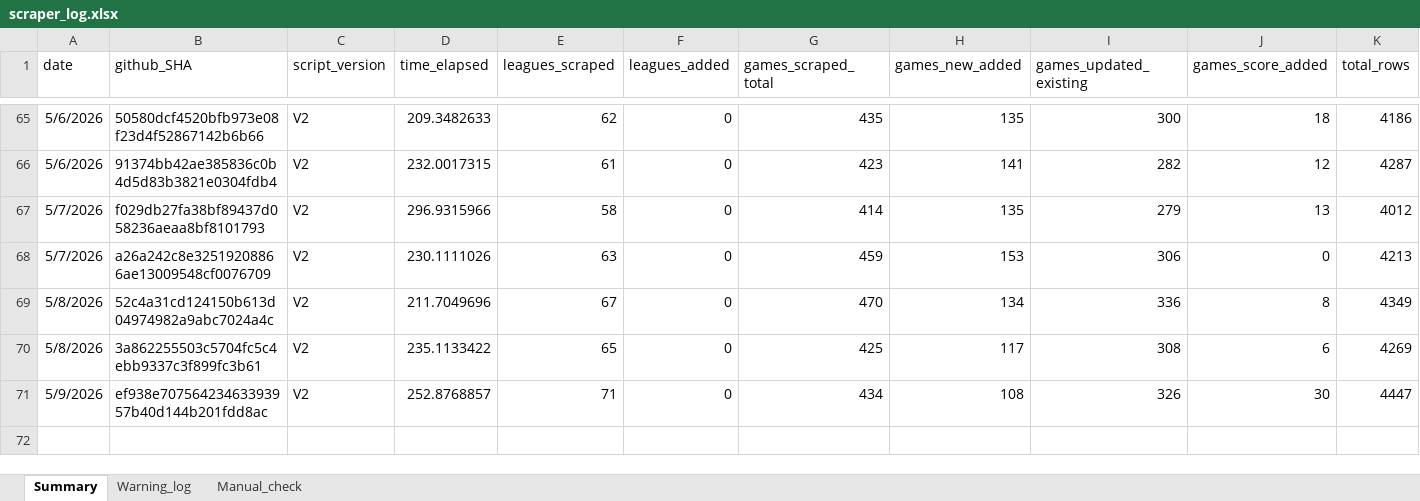
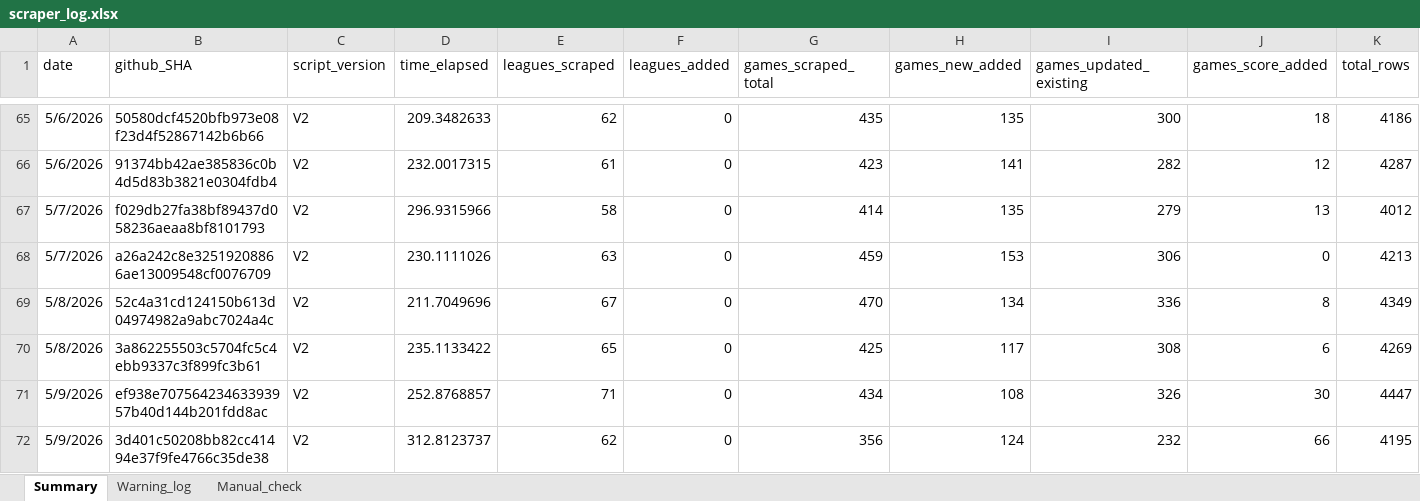
Before and after one commit to Auketas/football_betting, an Excel workbook: data/log/scraper_log.xlsx, sheet Summary, drawn as a sheet; only a part is shown, gaps mark what is left out; values as stored, in another font and other column widths than the file's, no borders; rows hold the shown columns only; the diff names each change by its address in the sheet, - before the commit and + after, or states it on an @@ line.

```diff
--- a/data/log/scraper_log.xlsx (sheet Summary)
+++ b/data/log/scraper_log.xlsx (sheet Summary)
+row 72: 5/9/2026 | 3d401c50208bb82cc41494e37f9fe4766c35de38 | V2 | 312.8123737 | 62 | 0 | 356 | 124 | 232 | 66 | 4195
```
Also changed, not shown: 46 other files.
